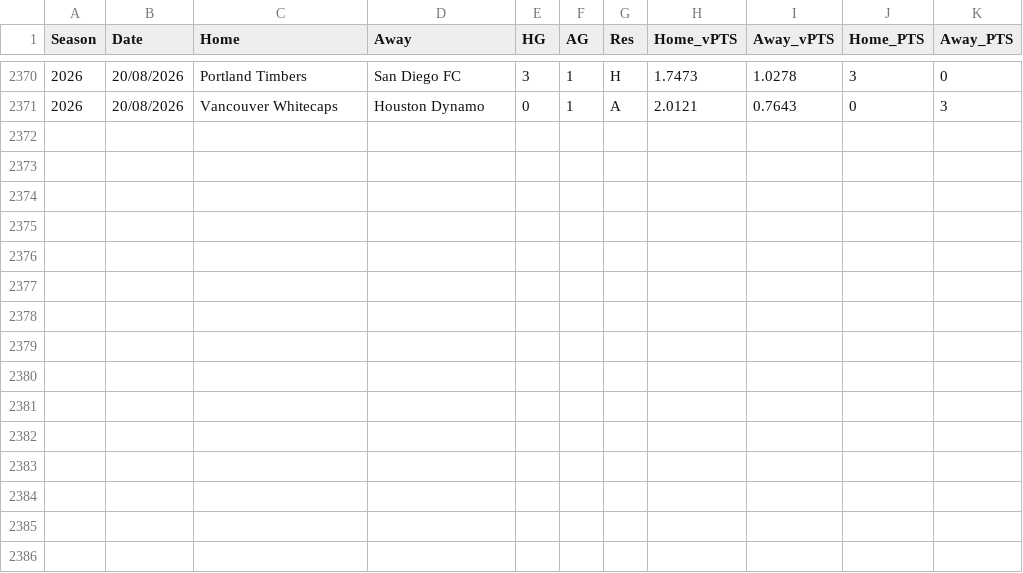
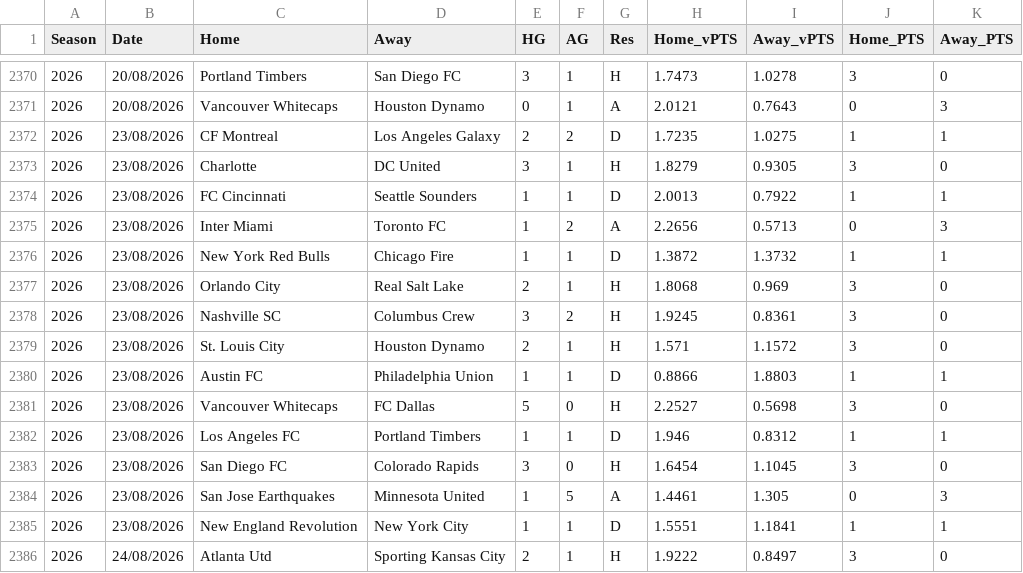
Before and after one commit to fkmccar01/MLS-Super-Table, a CSV file: data/processed/matches_odds.csv, drawn as a sheet; only a part is shown, gaps mark what is left out; the diff names each change by its address in the sheet, - before the commit and + after, or states it on an @@ line.

```diff
--- a/data/processed/matches_odds.csv
+++ b/data/processed/matches_odds.csv
+row 2372: 2026 | 23/08/2026 | CF Montreal | Los Angeles Galaxy | 2 | 2 | D | 1.7235 | 1.0275 | 1 | 1
+row 2373: 2026 | 23/08/2026 | Charlotte | DC United | 3 | 1 | H | 1.8279 | 0.9305 | 3 | 0
+row 2374: 2026 | 23/08/2026 | FC Cincinnati | Seattle Sounders | 1 | 1 | D | 2.0013 | 0.7922 | 1 | 1
+row 2375: 2026 | 23/08/2026 | Inter Miami | Toronto FC | 1 | 2 | A | 2.2656 | 0.5713 | 0 | 3
+row 2376: 2026 | 23/08/2026 | New York Red Bulls | Chicago Fire | 1 | 1 | D | 1.3872 | 1.3732 | 1 | 1
+row 2377: 2026 | 23/08/2026 | Orlando City | Real Salt Lake | 2 | 1 | H | 1.8068 | 0.969 | 3 | 0
+row 2378: 2026 | 23/08/2026 | Nashville SC | Columbus Crew | 3 | 2 | H | 1.9245 | 0.8361 | 3 | 0
+row 2379: 2026 | 23/08/2026 | St. Louis City | Houston Dynamo | 2 | 1 | H | 1.571 | 1.1572 | 3 | 0
+row 2380: 2026 | 23/08/2026 | Austin FC | Philadelphia Union | 1 | 1 | D | 0.8866 | 1.8803 | 1 | 1
+row 2381: 2026 | 23/08/2026 | Vancouver Whitecaps | FC Dallas | 5 | 0 | H | 2.2527 | 0.5698 | 3 | 0
+row 2382: 2026 | 23/08/2026 | Los Angeles FC | Portland Timbers | 1 | 1 | D | 1.946 | 0.8312 | 1 | 1
+row 2383: 2026 | 23/08/2026 | San Diego FC | Colorado Rapids | 3 | 0 | H | 1.6454 | 1.1045 | 3 | 0
+row 2384: 2026 | 23/08/2026 | San Jose Earthquakes | Minnesota United | 1 | 5 | A | 1.4461 | 1.305 | 0 | 3
+row 2385: 2026 | 23/08/2026 | New England Revolution | New York City | 1 | 1 | D | 1.5551 | 1.1841 | 1 | 1
+row 2386: 2026 | 24/08/2026 | Atlanta Utd | Sporting Kansas City | 2 | 1 | H | 1.9222 | 0.8497 | 3 | 0
```
Also changed, not shown: data/processed/standings.csv, data/processed/standings_odds.csv, 1 other file.
